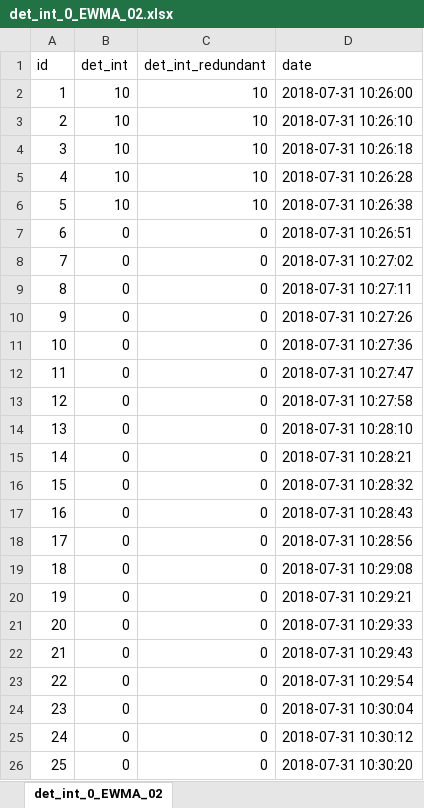
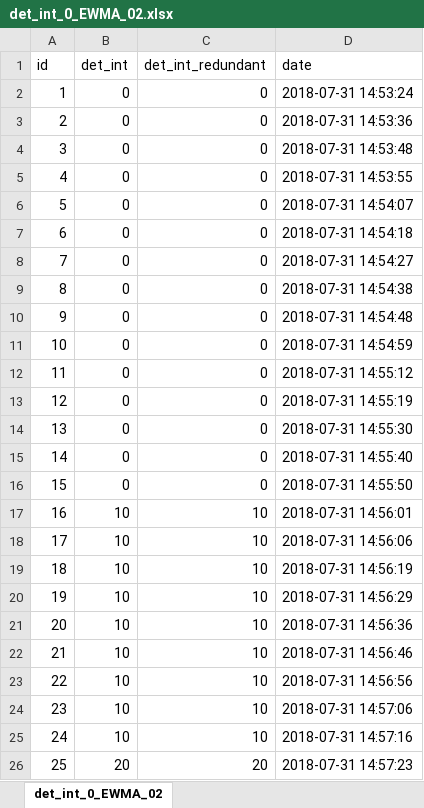
Before and after one commit to seringsergio/DGHS, an Excel workbook: BayesClassification/results/det_int_0_EWMA_02.xlsx, sheet det_int_0_EWMA_02, drawn as a sheet; only a part is shown; values as stored, in another font and other column widths than the file's, no borders; the diff covers the shown part only; the diff names each change by its address in the sheet, - before the commit and + after, or states it on an @@ line.

```diff
--- a/BayesClassification/results/det_int_0_EWMA_02.xlsx (sheet det_int_0_EWMA_02)
+++ b/BayesClassification/results/det_int_0_EWMA_02.xlsx (sheet det_int_0_EWMA_02)
-B2:B6 (det_int): 10
+B2:B6 (det_int): 0
-C2:C6 (det_int_redundant): 10
+C2:C6 (det_int_redundant): 0
-D2 (date): 2018-07-31 10:26:00
+D2 (date): 2018-07-31 14:53:24
-D3 (date): 2018-07-31 10:26:10
+D3 (date): 2018-07-31 14:53:36
-D4 (date): 2018-07-31 10:26:18
+D4 (date): 2018-07-31 14:53:48
-D5 (date): 2018-07-31 10:26:28
+D5 (date): 2018-07-31 14:53:55
-D6 (date): 2018-07-31 10:26:38
+D6 (date): 2018-07-31 14:54:07
-D7 (date): 2018-07-31 10:26:51
+D7 (date): 2018-07-31 14:54:18
-D8 (date): 2018-07-31 10:27:02
+D8 (date): 2018-07-31 14:54:27
-D9 (date): 2018-07-31 10:27:11
+D9 (date): 2018-07-31 14:54:38
-D10 (date): 2018-07-31 10:27:26
+D10 (date): 2018-07-31 14:54:48
-D11 (date): 2018-07-31 10:27:36
+D11 (date): 2018-07-31 14:54:59
-D12 (date): 2018-07-31 10:27:47
+D12 (date): 2018-07-31 14:55:12
-D13 (date): 2018-07-31 10:27:58
+D13 (date): 2018-07-31 14:55:19
-D14 (date): 2018-07-31 10:28:10
+D14 (date): 2018-07-31 14:55:30
-D15 (date): 2018-07-31 10:28:21
+D15 (date): 2018-07-31 14:55:40
-D16 (date): 2018-07-31 10:28:32
+D16 (date): 2018-07-31 14:55:50
-B17:B25 (det_int): 0
+B17:B25 (det_int): 10
-C17:C25 (det_int_redundant): 0
+C17:C25 (det_int_redundant): 10
-D17 (date): 2018-07-31 10:28:43
+D17 (date): 2018-07-31 14:56:01
-D18 (date): 2018-07-31 10:28:56
+D18 (date): 2018-07-31 14:56:06
-D19 (date): 2018-07-31 10:29:08
+D19 (date): 2018-07-31 14:56:19
-D20 (date): 2018-07-31 10:29:21
+D20 (date): 2018-07-31 14:56:29
-D21 (date): 2018-07-31 10:29:33
+D21 (date): 2018-07-31 14:56:36
-D22 (date): 2018-07-31 10:29:43
+D22 (date): 2018-07-31 14:56:46
-D23 (date): 2018-07-31 10:29:54
+D23 (date): 2018-07-31 14:56:56
-D24 (date): 2018-07-31 10:30:04
+D24 (date): 2018-07-31 14:57:06
-D25 (date): 2018-07-31 10:30:12
+D25 (date): 2018-07-31 14:57:16
-B26 (det_int): 0
+B26 (det_int): 20
-C26 (det_int_redundant): 0
+C26 (det_int_redundant): 20
-D26 (date): 2018-07-31 10:30:20
+D26 (date): 2018-07-31 14:57:23
```
Also changed, not shown: 109 edited cells elsewhere in this sheet, BayesClassification/results/det_int_0_EWMA_03.xlsx, BayesClassification/results/det_int_0_EWMA_04.xlsx, 34 other files.
